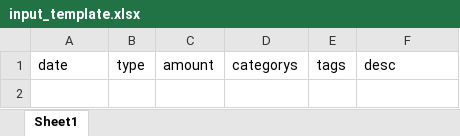
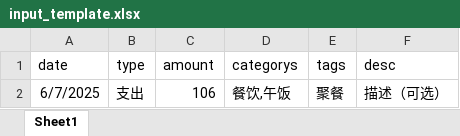
Before and after one commit to zweix123/zaccount, an Excel workbook: template/input_template.xlsx, sheet Sheet1, drawn as a sheet; values as stored, in another font and other column widths than the file's, no borders; the diff names each change by its address in the sheet, - before the commit and + after, or states it on an @@ line.

Commit message:
[refactor]
1. take table row to object -> entry
2. use dryads make command
3. add append from csv
4. template add content

```diff
--- a/template/input_template.xlsx (sheet Sheet1)
+++ b/template/input_template.xlsx (sheet Sheet1)
+row 2: 6/7/2025 | 支出 | 106 | 餐饮,午饭 | 聚餐 | 描述（可选）
```
Also changed, not shown: 10 other files.
